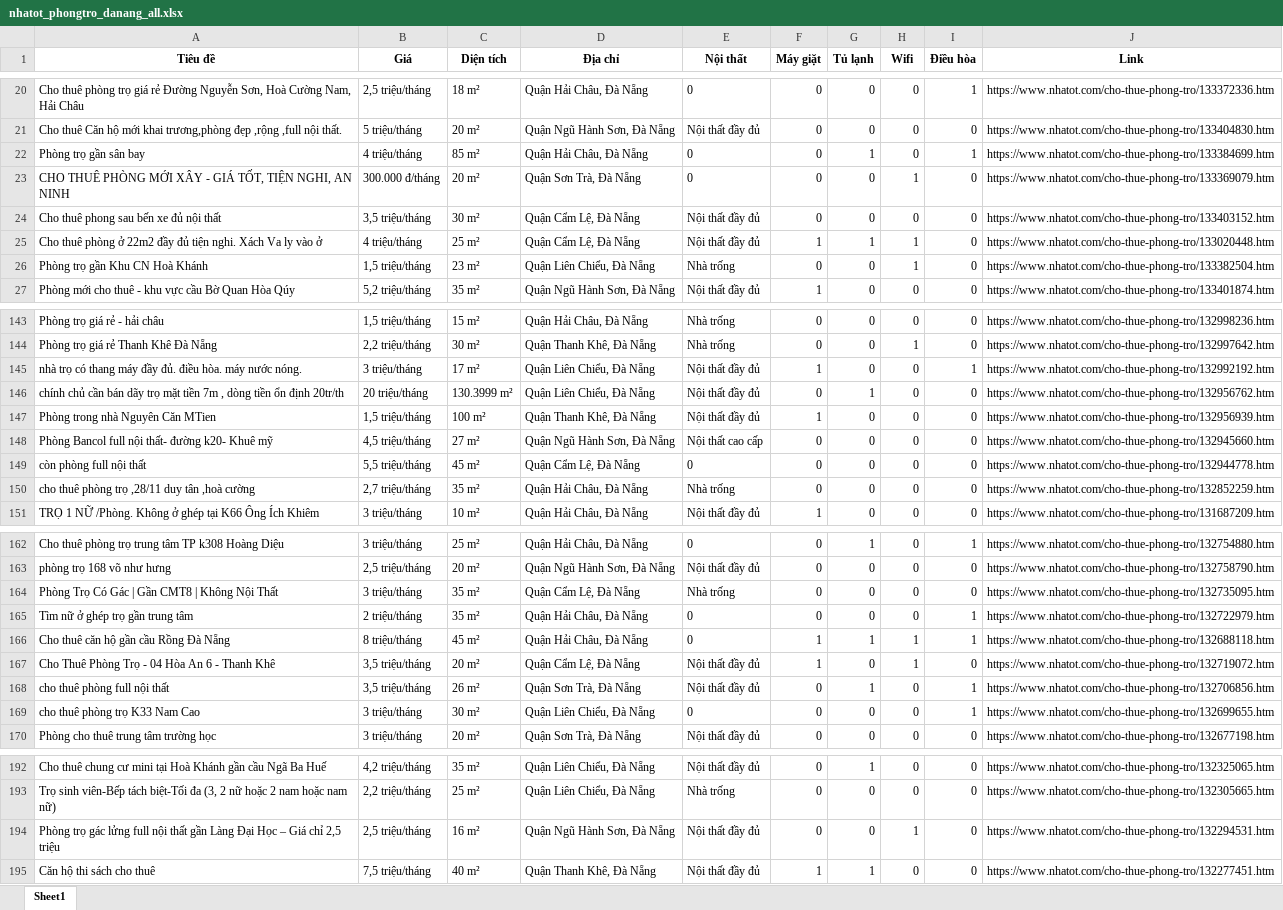
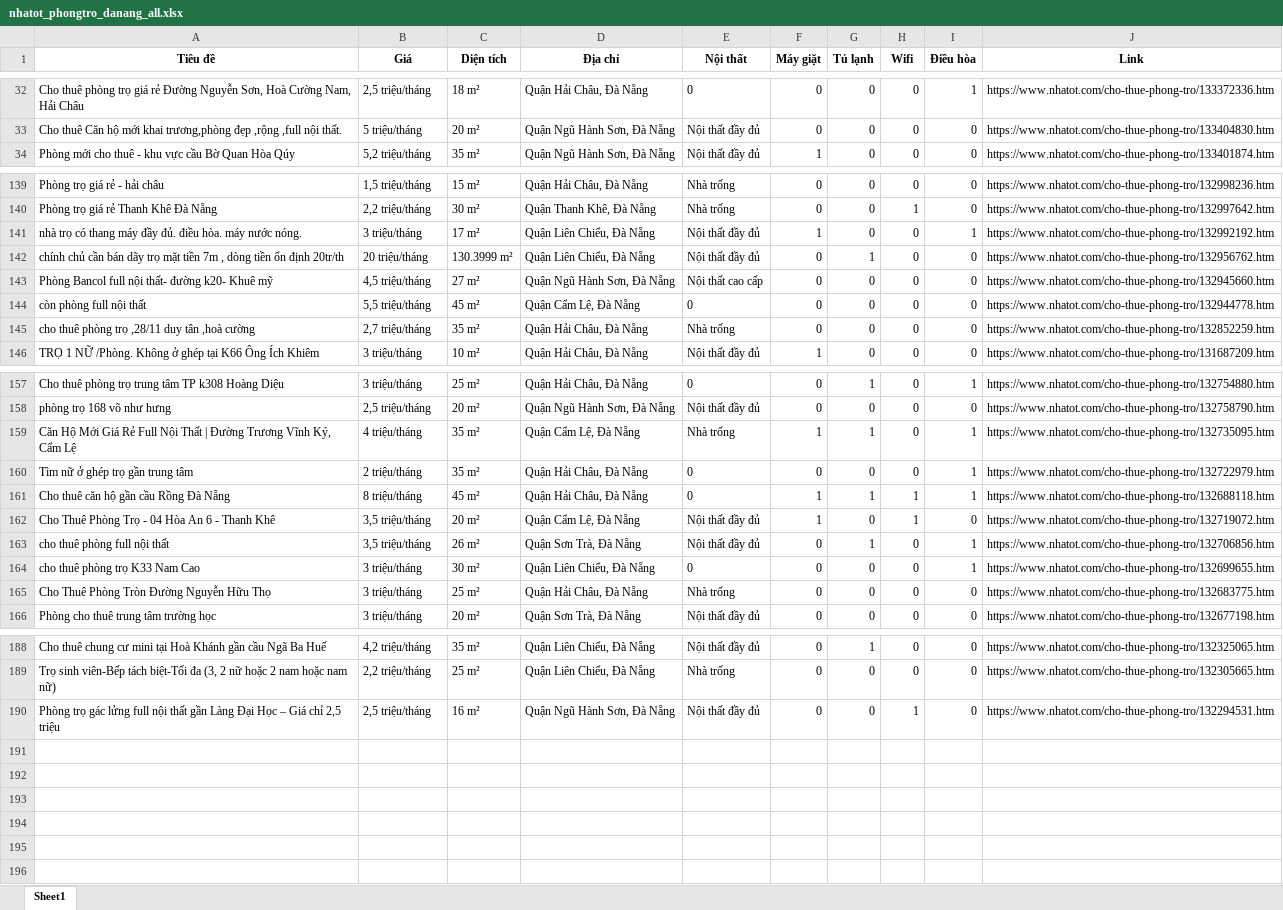
Before and after one commit to 5ude-k/c-o-d-li-u-ph-ng-tr-, an Excel workbook: nhatot_phongtro_danang_all.xlsx, sheet Sheet1, drawn as a sheet; only a part is shown, gaps mark what is left out; values as stored, in another font and other column widths than the file's, no borders; removed rows and columns are numbered as before the commit, all else as after; the diff covers the shown part only; the diff names each change by its address in the sheet, - before the commit and + after, or states it on an @@ line.

```diff
--- a/nhatot_phongtro_danang_all.xlsx (sheet Sheet1)
+++ b/nhatot_phongtro_danang_all.xlsx (sheet Sheet1)
@@ row 22 moved to row 9: Phòng trọ gần sân bay @@
@@ row 23 moved to row 13: CHO THUÊ PHÒNG MỚI XÂY - GIÁ TỐT, TIỆN N… @@
@@ row 24 moved to row 6: Cho thuê phong sau bến xe đủ nội thất @@
@@ row 25 moved to row 15: Cho thuê phòng ở 22m2 đầy đủ tiện nghi. … @@
@@ row 26 moved to row 16: Phòng trọ gần Khu CN Hoà Khánh @@
-row 147: Phòng trong nhà Nguyên Căn MTien | 1,5 triệu/tháng | 100 m² | Quận Thanh Khê, Đà Nẵng | Nội thất đầy đủ | 1 | 0 | 0 | 0 | https://www.nhatot.com/cho-thue-phong-tro/132956939.htm
-A159 (Tiêu đề): Phòng Trọ Có Gác | Gần CMT8 | Không Nội Thất
+A159 (Tiêu đề): Căn Hộ Mới Giá Rẻ Full Nội Thất | Đường Trương Vĩnh Ký, Cẩm Lệ
-B159 (Giá): 3 triệu/tháng
+B159 (Giá): 4 triệu/tháng
-F159 (Máy giặt): 0
+F159 (Máy giặt): 1
-G159 (Tủ lạnh): 0
+G159 (Tủ lạnh): 1
-I159 (Điều hòa): 0
+I159 (Điều hòa): 1
+row 165: Cho Thuê Phòng Tròn Đường Nguyễn Hữu Thọ | 3 triệu/tháng | 25 m² | Quận Hải Châu, Đà Nẵng | Nhà trống | 0 | 0 | 0 | 0 | https://www.nhatot.com/cho-thue-phong-tro/132683775.htm
-row 195: Căn hộ thi sách cho thuê | 7,5 triệu/tháng | 40 m² | Quận Thanh Khê, Đà Nẵng | Nội thất đầy đủ | 1 | 1 | 0 | 0 | https://www.nhatot.com/cho-thue-phong-tro/132277451.htm
```
Also changed, not shown: 7 added rows, 11 removed rows, 5 moved rows and 3 edited cells elsewhere in this sheet, 3 other files.
